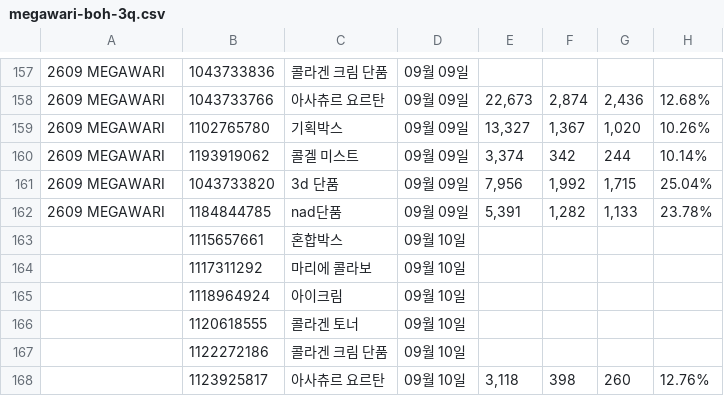
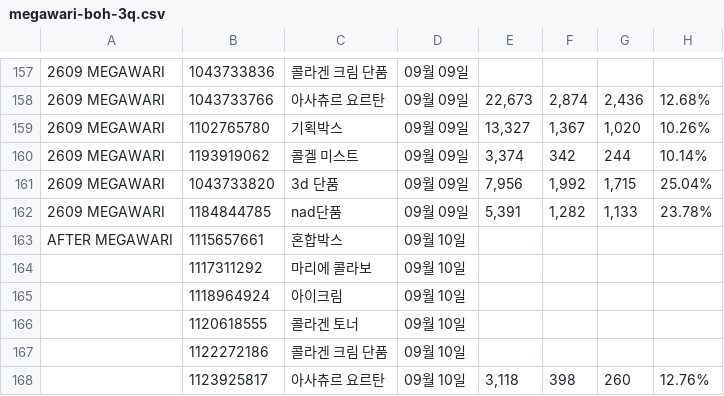
Before and after one commit to qlrltm123-a11y/creative-dashboard, a CSV file: data/megawari-boh-3q.csv, drawn as a sheet; only a part is shown, gaps mark what is left out; the diff names each change by its address in the sheet, - before the commit and + after, or states it on an @@ line.

Commit message:
chore: 시트 수동 동기화 2026-10-12T01:04 (data/megawari-boh-3q.csv)

```diff
--- a/data/megawari-boh-3q.csv
+++ b/data/megawari-boh-3q.csv
-A163: (empty)
+A163: AFTER MEGAWARI
```
